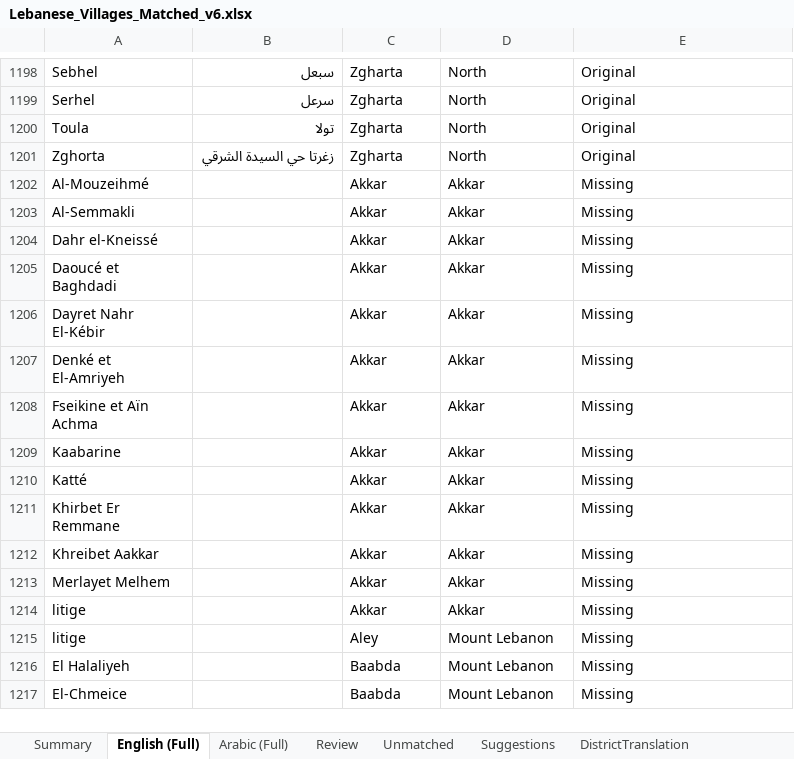
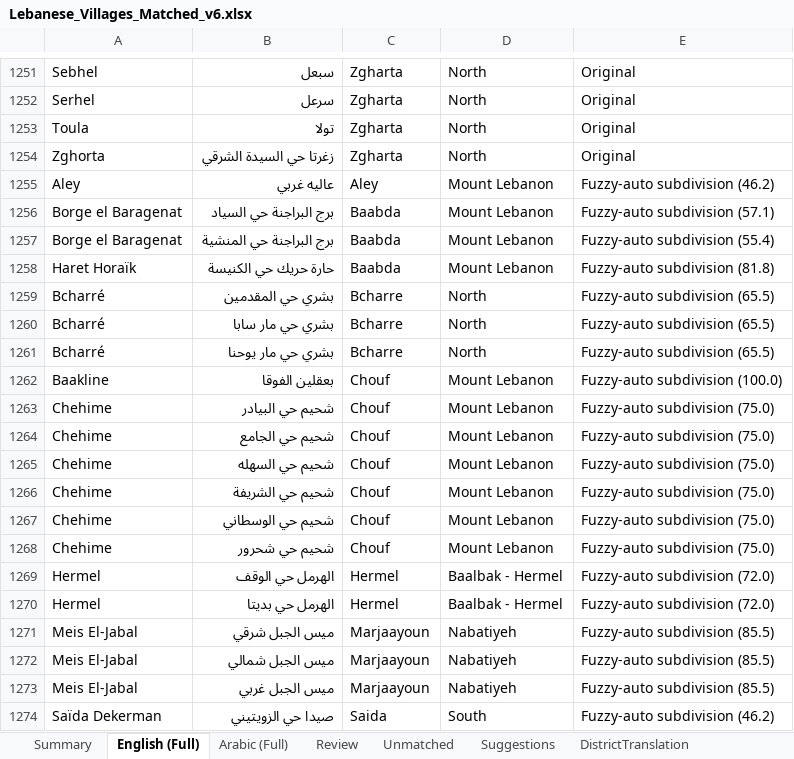
Before and after one commit to EbrahimKaram/Lebanese-Villages-List, an Excel workbook: FuzzyMatch/Lebanese_Villages_Matched_v6.xlsx, sheet English (Full), drawn as a sheet; only a part is shown, gaps mark what is left out; the shorter side is filled out with more unchanged rows; values as stored, in another font and other column widths than the file's, no borders; the diff covers the shown part only; the diff names each change by its address in the sheet, - before the commit and + after, or states it on an @@ line.

Commit message:
Subdivision support in match_v6 + pages data

```diff
--- a/FuzzyMatch/Lebanese_Villages_Matched_v6.xlsx (sheet English (Full))
+++ b/FuzzyMatch/Lebanese_Villages_Matched_v6.xlsx (sheet English (Full))
+row 1255: Aley | عاليه غربي | Aley | Mount Lebanon | Fuzzy-auto subdivision (46.2)
+row 1256: Borge el Baragenat | برج البراجنة حي السياد | Baabda | Mount Lebanon | Fuzzy-auto subdivision (57.1)
+row 1257: Borge el Baragenat | برج البراجنة حي المنشية | Baabda | Mount Lebanon | Fuzzy-auto subdivision (55.4)
+row 1258: Haret Horaïk | حارة حريك حي الكنيسة | Baabda | Mount Lebanon | Fuzzy-auto subdivision (81.8)
+row 1259: Bcharré | بشري حي المقدمين | Bcharre | North | Fuzzy-auto subdivision (65.5)
+row 1260: Bcharré | بشري حي مار سابا | Bcharre | North | Fuzzy-auto subdivision (65.5)
+row 1261: Bcharré | بشري حي مار يوحنا | Bcharre | North | Fuzzy-auto subdivision (65.5)
+row 1262: Baakline | بعقلين الفوقا | Chouf | Mount Lebanon | Fuzzy-auto subdivision (100.0)
+row 1263: Chehime | شحيم حي البيادر | Chouf | Mount Lebanon | Fuzzy-auto subdivision (75.0)
+row 1264: Chehime | شحيم حي الجامع | Chouf | Mount Lebanon | Fuzzy-auto subdivision (75.0)
+row 1265: Chehime | شحيم حي السهله | Chouf | Mount Lebanon | Fuzzy-auto subdivision (75.0)
+row 1266: Chehime | شحيم حي الشريفة | Chouf | Mount Lebanon | Fuzzy-auto subdivision (75.0)
+row 1267: Chehime | شحيم حي الوسطاني | Chouf | Mount Lebanon | Fuzzy-auto subdivision (75.0)
+row 1268: Chehime | شحيم حي شحرور | Chouf | Mount Lebanon | Fuzzy-auto subdivision (75.0)
+row 1269: Hermel | الهرمل حي الوقف | Hermel | Baalbak - Hermel | Fuzzy-auto subdivision (72.0)
+row 1270: Hermel | الهرمل حي بديتا | Hermel | Baalbak - Hermel | Fuzzy-auto subdivision (72.0)
+row 1271: Meis El-Jabal | ميس الجبل شرقي | Marjaayoun | Nabatiyeh | Fuzzy-auto subdivision (85.5)
+row 1272: Meis El-Jabal | ميس الجبل شمالي | Marjaayoun | Nabatiyeh | Fuzzy-auto subdivision (85.5)
+row 1273: Meis El-Jabal | ميس الجبل غربي | Marjaayoun | Nabatiyeh | Fuzzy-auto subdivision (85.5)
+row 1274: Saïda Dekerman | صيدا حي الزويتيني | Saida | South | Fuzzy-auto subdivision (46.2)
```
Also changed, not shown: 73 added rows and 24 edited cells elsewhere in this sheet, sheet Summary, sheet Unmatched, sheet Arabic (Full), sheet Review, 4 other files.
